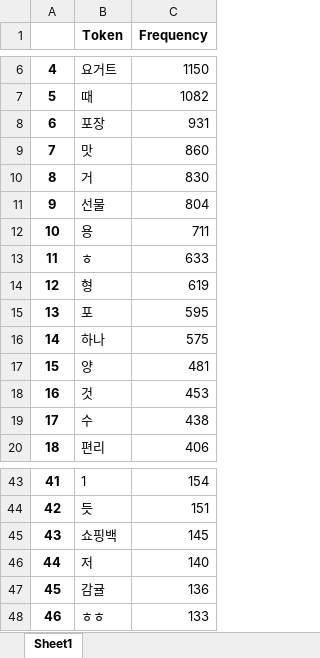
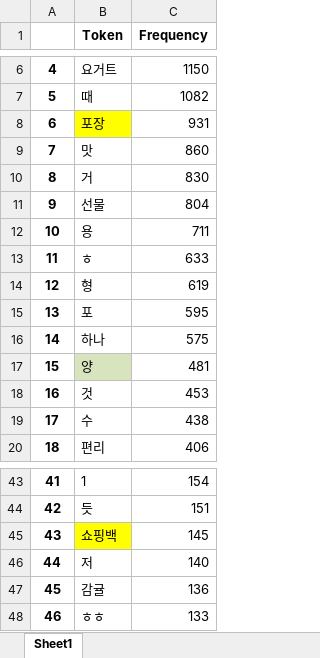
Before and after one commit to eatthecompanyxasac/doeat2023, an Excel workbook: KYJ/honey_stick/data/frequency_excel/kurly_noun_frequency.xlsx, sheet Sheet1, drawn as a sheet; only a part is shown, gaps mark what is left out; values as stored, in another font and other column widths than the file's, no borders; the diff names each change by its address in the sheet, - before the commit and + after, or states it on an @@ line.

Commit message:
Upload: data_analysis files

```diff
--- a/KYJ/honey_stick/data/frequency_excel/kurly_noun_frequency.xlsx (sheet Sheet1)
+++ b/KYJ/honey_stick/data/frequency_excel/kurly_noun_frequency.xlsx (sheet Sheet1)
-B8 fill: none
+B8 fill: #FFFF00
-B17 fill: none
+B17 fill: #D7E4BD
-B45 fill: none
+B45 fill: #FFFF00
```
Also changed, not shown: KYJ/honey_stick/data/frequency_excel/workerbee_noun_frequency.xlsx, 3 other files.
